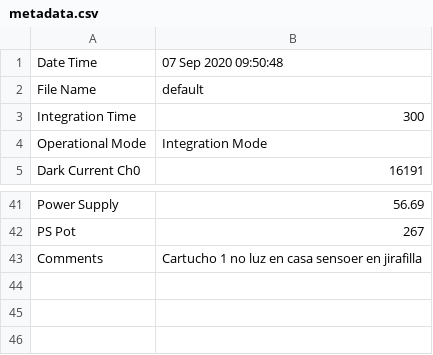
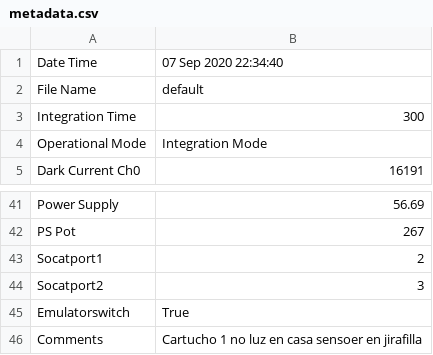
Before and after one commit to mfeijoo/model9, a CSV file: metadata.csv, drawn as a sheet; only a part is shown, gaps mark what is left out.

Commit message:
emulator in the gui to be tested wiht equipment

```diff
--- a/metadata.csv
+++ b/metadata.csv
@@ -1,2 +1,2 @@
-Date Time,07 Sep 2020 09:50:48
+Date Time,07 Sep 2020 22:34:40
 File Name,default
@@ -42,2 +42,5 @@ Power Supply,56.69
 PS Pot,267
+Socatport1,2
+Socatport2,3
+Emulatorswitch,True
 Comments,Cartucho 1 no luz en casa sensoer en jirafilla
```
Also changed, not shown: 6 other files.
